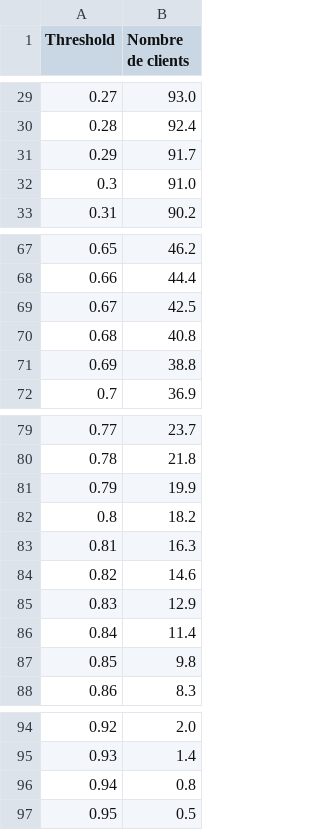
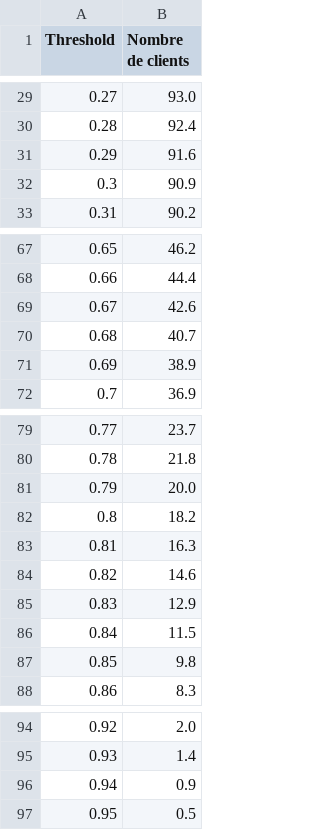
Before and after one commit to RubenHf/Scoring-model-banking, a CSV file: app_api_model/app/model/Potentiel clients.csv (was Potentiel clients.csv), drawn as a sheet; only a part is shown, gaps mark what is left out; the diff covers the shown part only.

```diff
--- a/Potentiel clients.csv
+++ b/app_api_model/app/model/Potentiel clients.csv
@@ -30,4 +30,4 @@ Threshold,Nombre de clients
 0.28,92.4
-0.29,91.7
-0.3,91.0
+0.29,91.6
+0.3,90.9
 0.31,90.2
@@ -68,5 +68,5 @@ Threshold,Nombre de clients
 0.66,44.4
-0.67,42.5
-0.68,40.8
-0.69,38.8
+0.67,42.6
+0.68,40.7
+0.69,38.9
 0.7,36.9
@@ -80,3 +80,3 @@ Threshold,Nombre de clients
 0.78,21.8
-0.79,19.9
+0.79,20.0
 0.8,18.2
@@ -85,3 +85,3 @@ Threshold,Nombre de clients
 0.83,12.9
-0.84,11.4
+0.84,11.5
 0.85,9.8
@@ -95,3 +95,3 @@ Threshold,Nombre de clients
 0.93,1.4
-0.94,0.8
+0.94,0.9
 0.95,0.5
```
Also changed, not shown: 10 edited cells elsewhere in this file, 31 other files.
